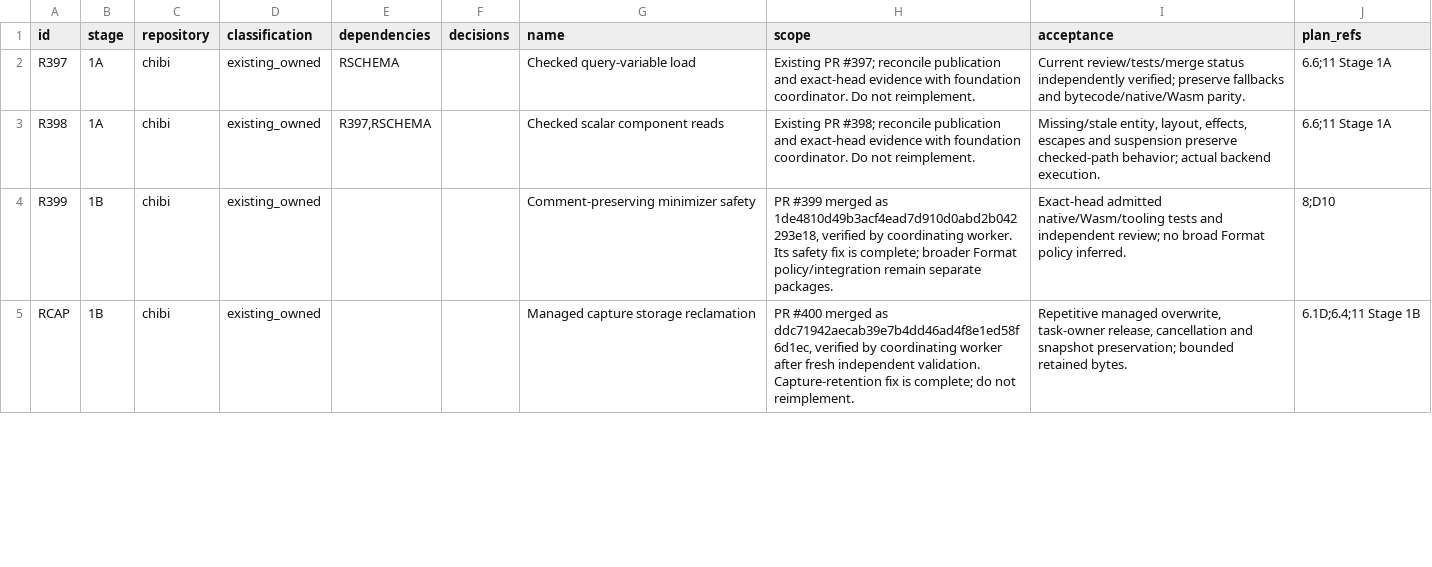
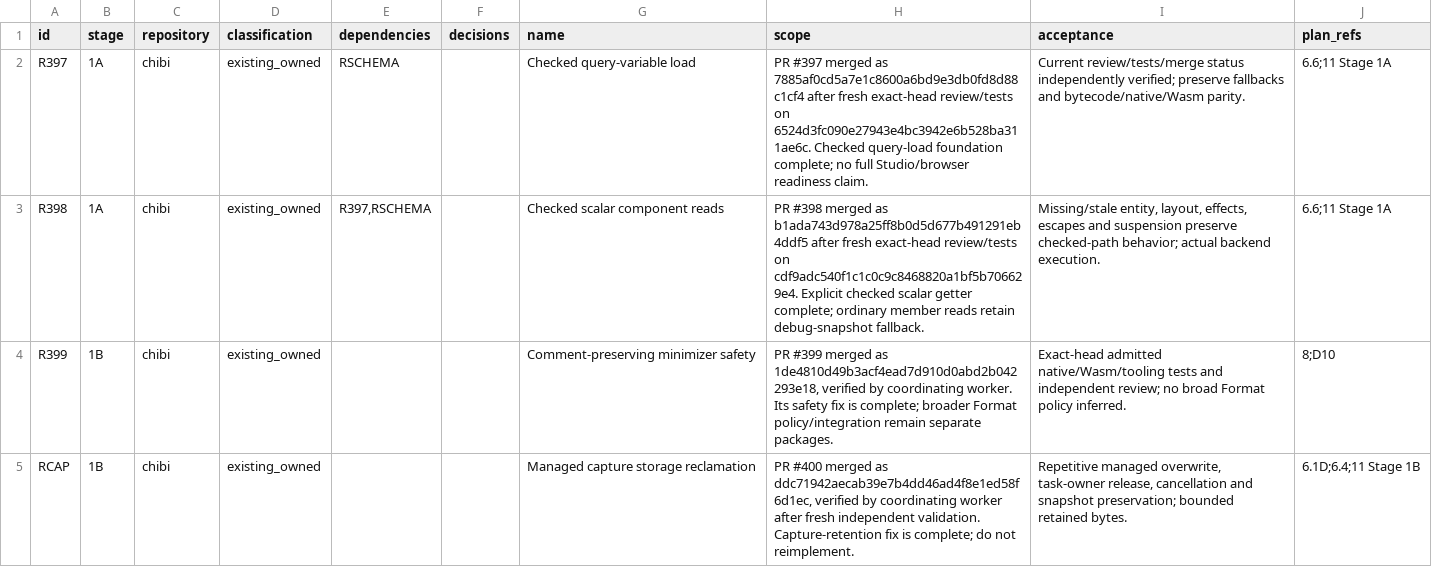
Before and after one commit to waldnercharles/chibi, a TSV file: docs/studio-migration-roadmap/packages.tsv, drawn as a sheet; only a part is shown; the diff covers the shown part only.

```diff
--- a/docs/studio-migration-roadmap/packages.tsv
+++ b/docs/studio-migration-roadmap/packages.tsv
@@ -1,4 +1,4 @@
 id	stage	repository	classification	dependencies	decisions	name	scope	acceptance	plan_refs
-R397	1A	chibi	existing_owned	RSCHEMA		Checked query-variable load	Existing PR #397; reconcile publication and exact-head evidence with foundation coordinator. Do not reimplement.	Current review/tests/merge status independently verified; preserve fallbacks and bytecode/native/Wasm parity.	6.6;11 Stage 1A
-R398	1A	chibi	existing_owned	R397,RSCHEMA		Checked scalar component reads	Existing PR #398; reconcile publication and exact-head evidence with foundation coordinator. Do not reimplement.	Missing/stale entity, layout, effects, escapes and suspension preserve checked-path behavior; actual backend execution.	6.6;11 Stage 1A
+R397	1A	chibi	existing_owned	RSCHEMA		Checked query-variable load	PR #397 merged as 7885af0cd5a7e1c8600a6bd9e3db0fd8d88c1cf4 after fresh exact-head review/tests on 6524d3fc090e27943e4bc3942e6b528ba311ae6c. Checked query-load foundation complete; no full Studio/browser readiness claim.	Current review/tests/merge status independently verified; preserve fallbacks and bytecode/native/Wasm parity.	6.6;11 Stage 1A
+R398	1A	chibi	existing_owned	R397,RSCHEMA		Checked scalar component reads	PR #398 merged as b1ada743d978a25ff8b0d5d677b491291eb4ddf5 after fresh exact-head review/tests on cdf9adc540f1c1c0c9c8468820a1bf5b706629e4. Explicit checked scalar getter complete; ordinary member reads retain debug-snapshot fallback.	Missing/stale entity, layout, effects, escapes and suspension preserve checked-path behavior; actual backend execution.	6.6;11 Stage 1A
 R399	1B	chibi	existing_owned			Comment-preserving minimizer safety	PR #399 merged as 1de4810d49b3acf4ead7d910d0abd2b042293e18, verified by coordinating worker. Its safety fix is complete; broader Format policy/integration remain separate packages.	Exact-head admitted native/Wasm/tooling tests and independent review; no broad Format policy inferred.	8;D10
```
Also changed, not shown: 2 edited cells elsewhere in this file, 42 other files.
